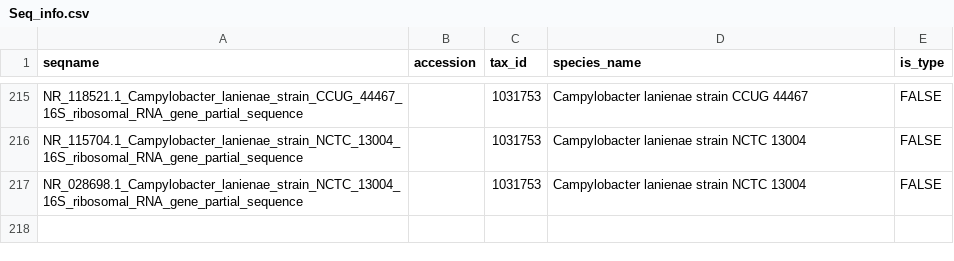
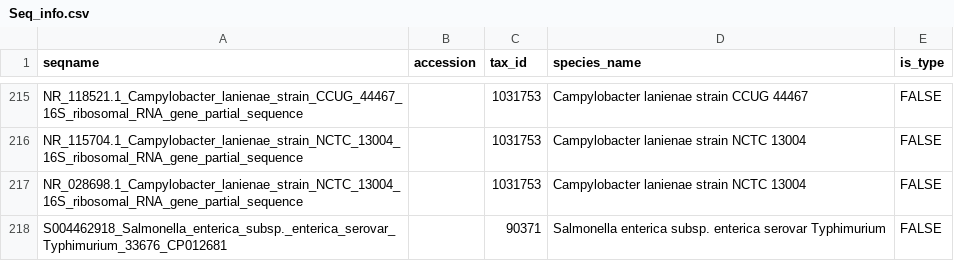
Before and after one commit to jvhagey/CDRF-CA_Dairy_Fecal_Microbiome, a CSV file: Seq_info.csv, drawn as a sheet; only a part is shown, gaps mark what is left out.

Commit message:
Update Seq_info.csv

```diff
--- a/Seq_info.csv
+++ b/Seq_info.csv
@@ -217 +217,2 @@
 "NR_028698.1_Campylobacter_lanienae_strain_NCTC_13004_16S_ribosomal_RNA_gene_partial_sequence","","1031753","Campylobacter lanienae strain NCTC 13004","FALSE"
+"S004462918_Salmonella_enterica_subsp._enterica_serovar_Typhimurium_33676_CP012681","","90371","Salmonella enterica subsp. enterica serovar Typhimurium","FALSE"
```
